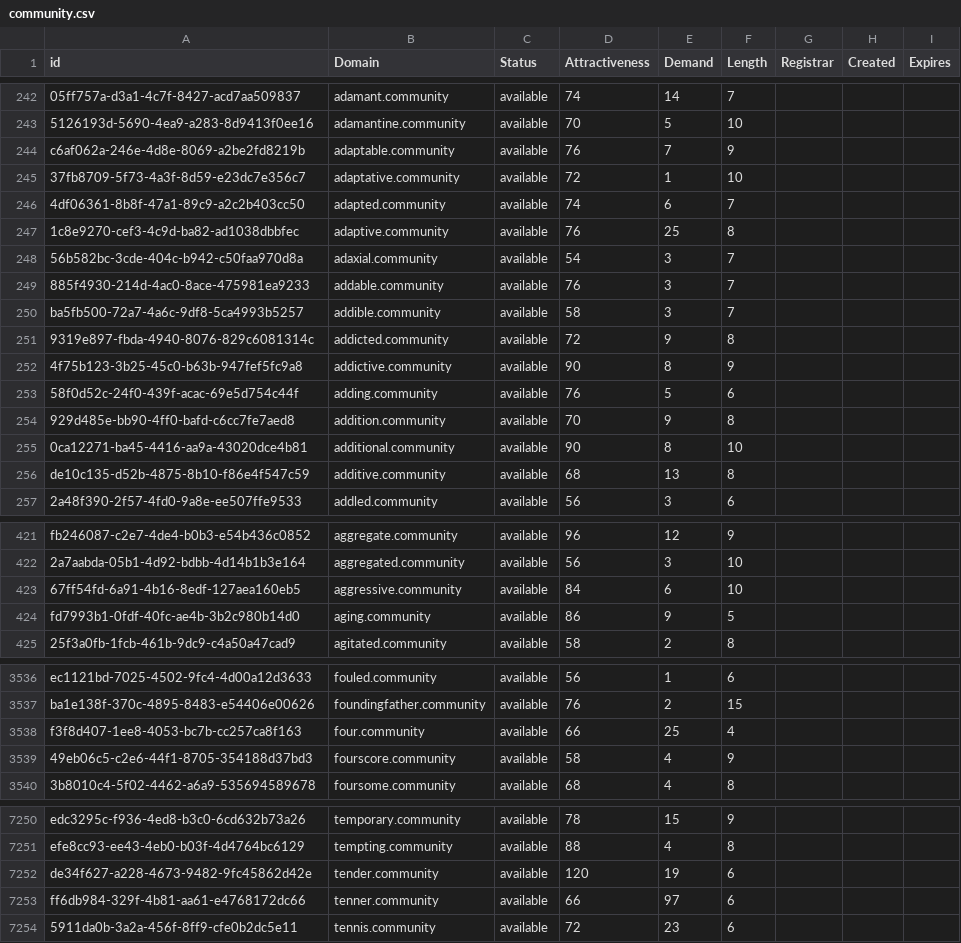
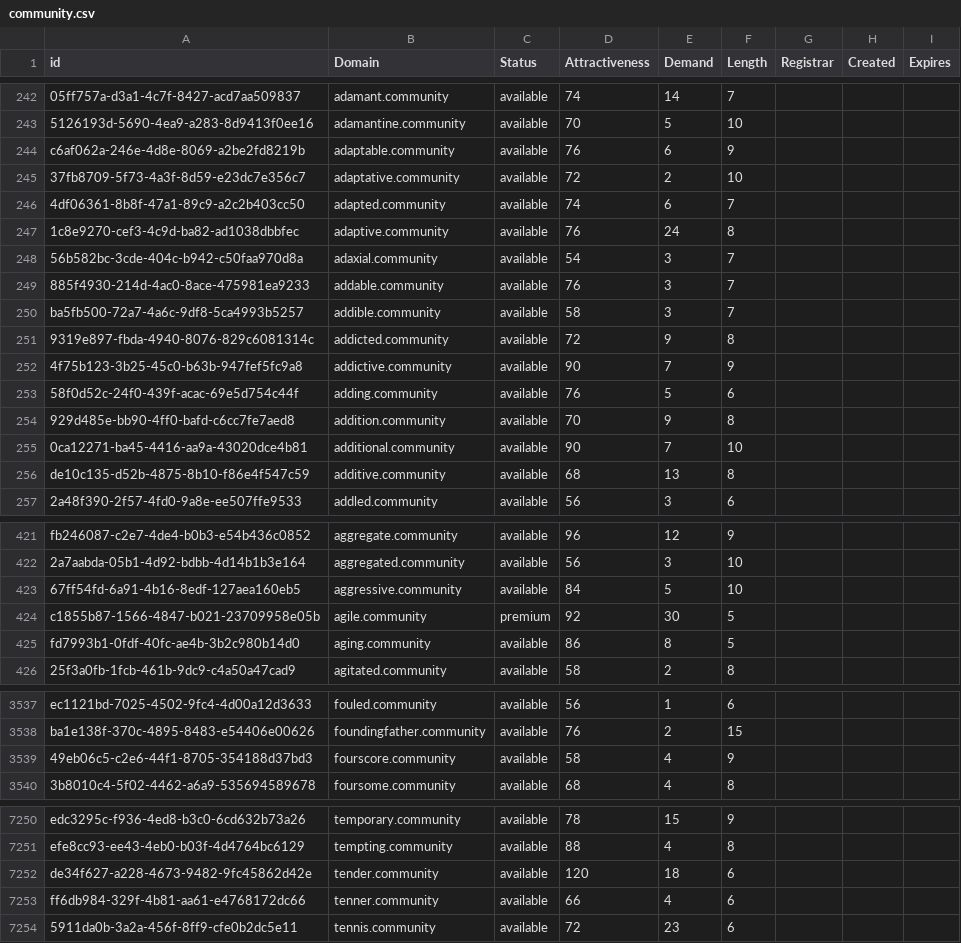
Before and after one commit to UniqueDomains/community-oneword-domains, a CSV file: community.csv, drawn as a sheet; only a part is shown, gaps mark what is left out; removed rows and columns are numbered as before the commit, all else as after; the diff covers the shown part only; the diff names each change by its address in the sheet, - before the commit and + after, or states it on an @@ line.

Commit message:
Domains update

```diff
--- a/community.csv
+++ b/community.csv
-E244 (Demand): 7
+E244 (Demand): 6
-E245 (Demand): 1
+E245 (Demand): 2
-E247 (Demand): 25
+E247 (Demand): 24
-E252 (Demand): 8
+E252 (Demand): 7
-E255 (Demand): 8
+E255 (Demand): 7
-E423 (Demand): 6
+E423 (Demand): 5
+row 424: c1855b87-1566-4847-b021-23709958e05b | agile.community | premium | 92 | 30 | 5
-E425 (Demand): 9
+E425 (Demand): 8
-row 3538: f3f8d407-1ee8-4053-bc7b-cc257ca8f163 | four.community | available | 66 | 25 | 4
-E7252 (Demand): 19
+E7252 (Demand): 18
-E7253 (Demand): 97
+E7253 (Demand): 4
```
Also changed, not shown: 57 edited cells elsewhere in this file, 2 other files.
